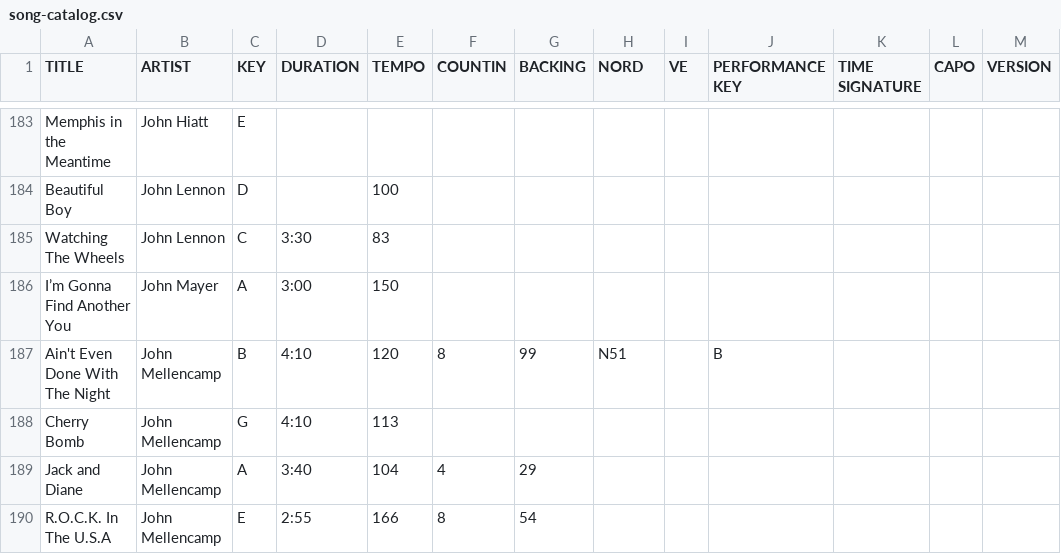
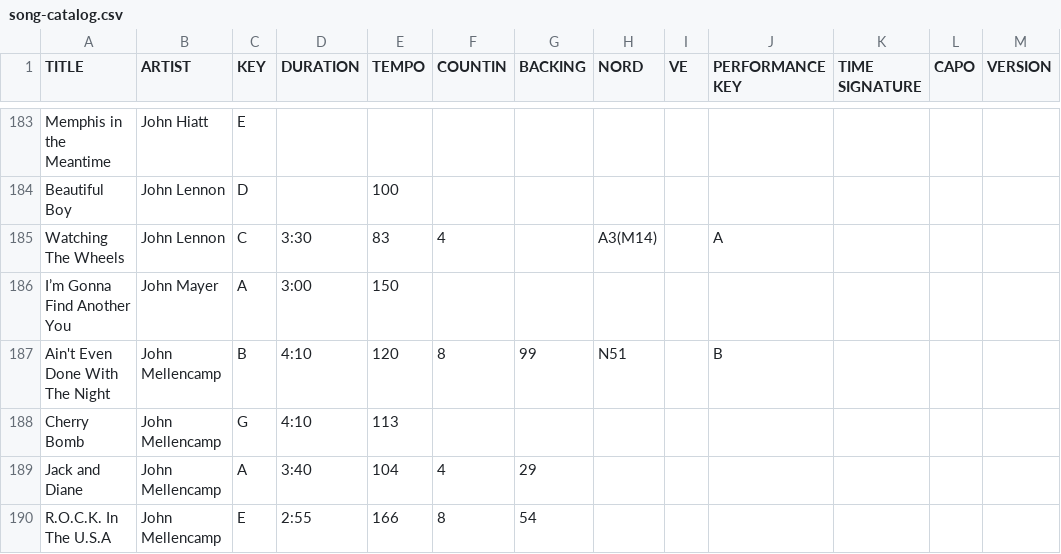
Before and after one commit to scottwdavidson/chordprotools, a CSV file: song-catalog.csv, drawn as a sheet; only a part is shown, gaps mark what is left out; the diff names each change by its address in the sheet, - before the commit and + after, or states it on an @@ line.

```diff
--- a/song-catalog.csv
+++ b/song-catalog.csv
-F185 (COUNTIN): (empty)
+F185 (COUNTIN): 4
-H185 (NORD): (empty)
+H185 (NORD): A3(M14)
-J185 (PERFORMANCE KEY): (empty)
+J185 (PERFORMANCE KEY): A
```
Also changed, not shown: 1 other file.
